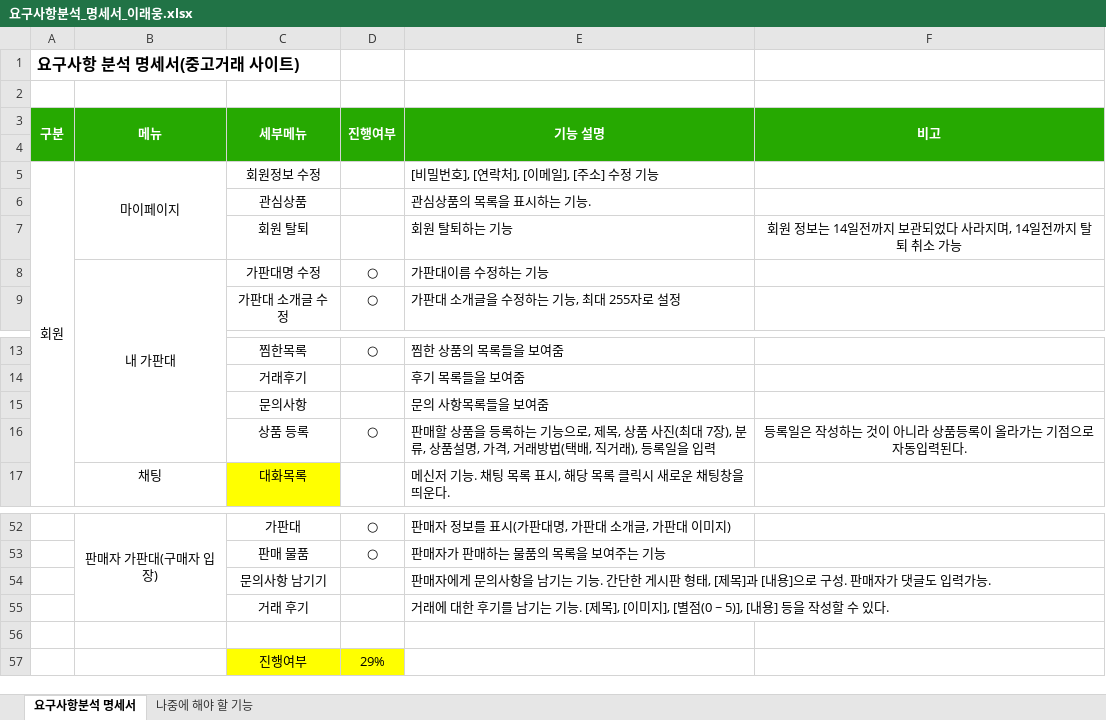
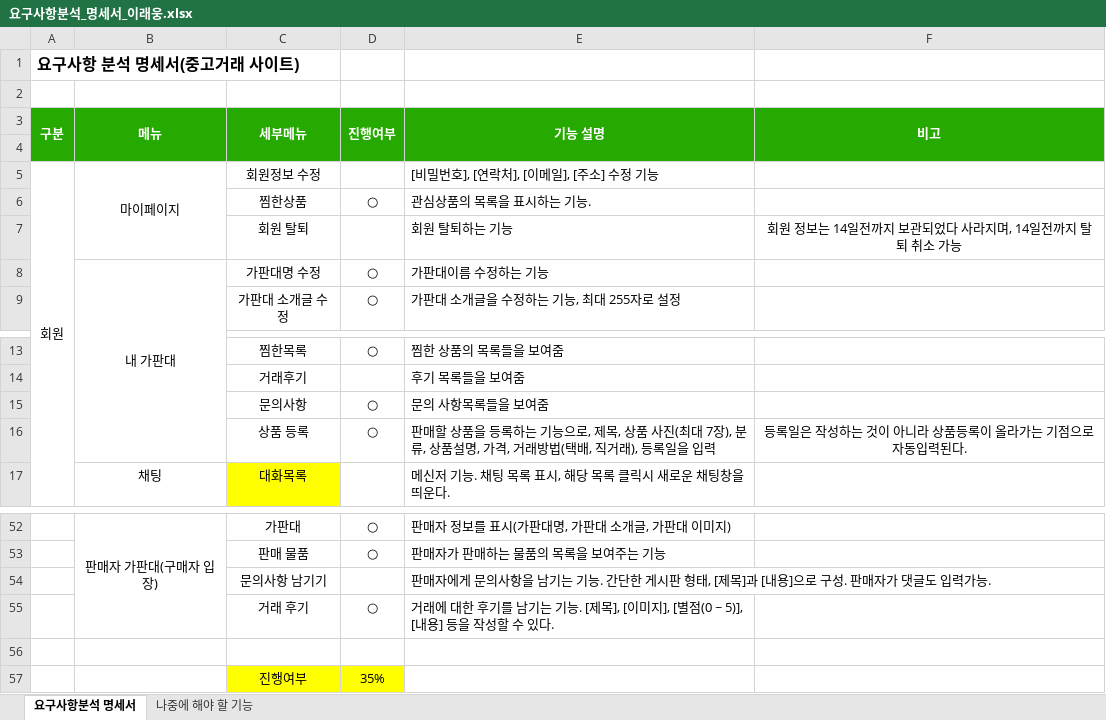
Before and after one commit to dlsodnd123/portfolioReference, an Excel workbook: 요구사항분석_명세서_이래웅.xlsx, sheet 요구사항분석 명세서, drawn as a sheet; only a part is shown, gaps mark what is left out; values as stored, in another font and other column widths than the file's, no borders; removed rows and columns are numbered as before the commit, all else as after; the diff names each change by its address in the sheet, - before the commit and + after, or states it on an @@ line.

Commit message:
요구사항분석 명세서 내용추가 및 수정

```diff
--- a/요구사항분석_명세서_이래웅.xlsx (sheet 요구사항분석 명세서)
+++ b/요구사항분석_명세서_이래웅.xlsx (sheet 요구사항분석 명세서)
-row 6:  |  | 관심상품 |  | 관심상품의 목록을 표시하는 기능.
+row 6:  |  | 찜한상품 | ○ | 관심상품의 목록을 표시하는 기능.
-D15 (진행여부): (empty)
+D15 (진행여부): ○
-D55 (진행여부): (empty)
+D55 (진행여부): ○
-D57 (진행여부): 29%
+D57 (진행여부): 35%
```
Also changed, not shown: sheet 나중에 해야 할 기능.
